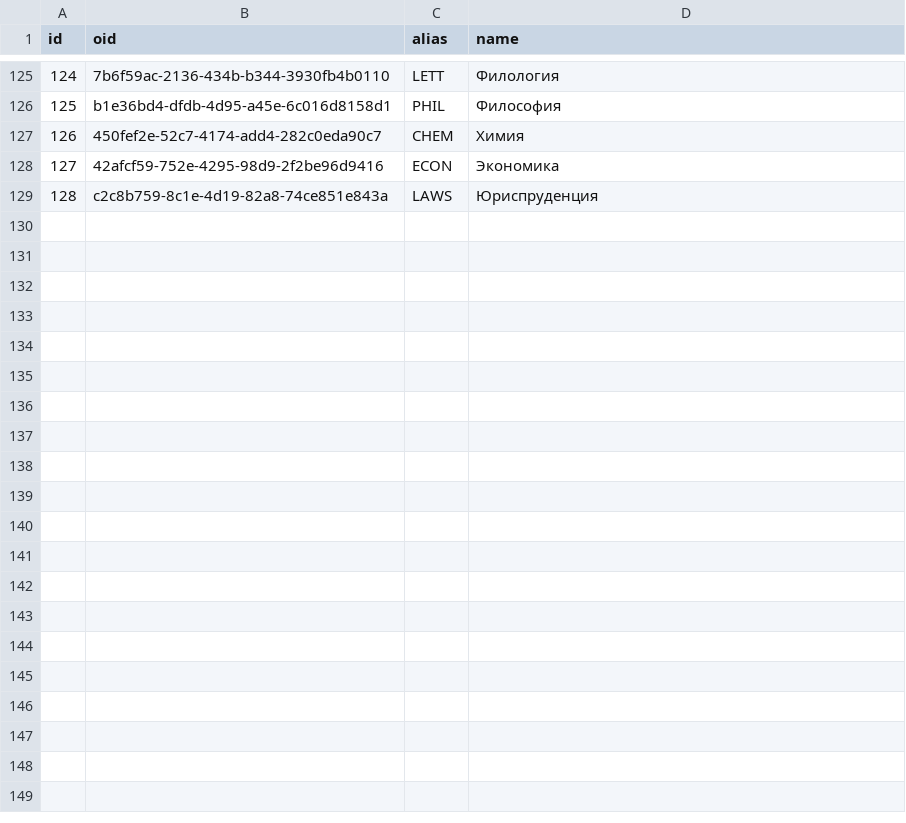
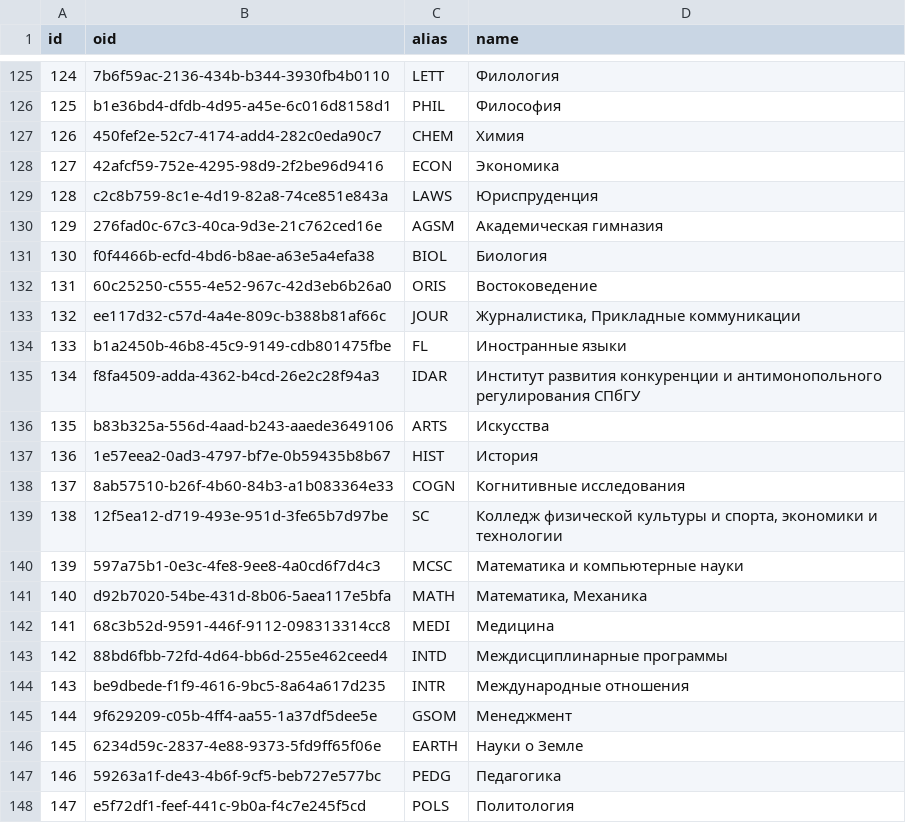
Before and after one commit to Anton-Kraev/timetable-database, a CSV file: CSV/Division.csv, drawn as a sheet; only a part is shown, gaps mark what is left out; the diff covers the shown part only; the diff names each change by its address in the sheet, - before the commit and + after, or states it on an @@ line.

Commit message:
Change Educator, Group, Division and Program tables

```diff
--- a/CSV/Division.csv
+++ b/CSV/Division.csv
+row 130: 129 | 276fad0c-67c3-40ca-9d3e-21c762ced16e | AGSM | Академическая гимназия
+row 131: 130 | f0f4466b-ecfd-4bd6-b8ae-a63e5a4efa38 | BIOL | Биология
+row 132: 131 | 60c25250-c555-4e52-967c-42d3eb6b26a0 | ORIS | Востоковедение
+row 133: 132 | ee117d32-c57d-4a4e-809c-b388b81af66c | JOUR | Журналистика, Прикладные коммуникации
+row 134: 133 | b1a2450b-46b8-45c9-9149-cdb801475fbe | FL | Иностранные языки
+row 135: 134 | f8fa4509-adda-4362-b4cd-26e2c28f94a3 | IDAR | Институт развития конкуренции и антимонопольного регулирования СПбГУ
+row 136: 135 | b83b325a-556d-4aad-b243-aaede3649106 | ARTS | Искусства
+row 137: 136 | 1e57eea2-0ad3-4797-bf7e-0b59435b8b67 | HIST | История
+row 138: 137 | 8ab57510-b26f-4b60-84b3-a1b083364e33 | COGN | Когнитивные исследования
+row 139: 138 | 12f5ea12-d719-493e-951d-3fe65b7d97be | SC | Колледж физической культуры и спорта, экономики и технологии
+row 140: 139 | 597a75b1-0e3c-4fe8-9ee8-4a0cd6f7d4c3 | MCSC | Математика и компьютерные науки
+row 141: 140 | d92b7020-54be-431d-8b06-5aea117e5bfa | MATH | Математика, Механика
+row 142: 141 | 68c3b52d-9591-446f-9112-098313314cc8 | MEDI | Медицина
+row 143: 142 | 88bd6fbb-72fd-4d64-bb6d-255e462ceed4 | INTD | Междисциплинарные программы
+row 144: 143 | be9dbede-f1f9-4616-9bc5-8a64a617d235 | INTR | Международные отношения
+row 145: 144 | 9f629209-c05b-4ff4-aa55-1a37df5dee5e | GSOM | Менеджмент
+row 146: 145 | 6234d59c-2837-4e88-9373-5fd9ff65f06e | EARTH | Науки о Земле
+row 147: 146 | 59263a1f-de43-4b6f-9cf5-beb727e577bc | PEDG | Педагогика
+row 148: 147 | e5f72df1-feef-441c-9b0a-f4c7e245f5cd | POLS | Политология
```
Also changed, not shown: 13 added rows elsewhere in this file, CSV/Group.csv.
